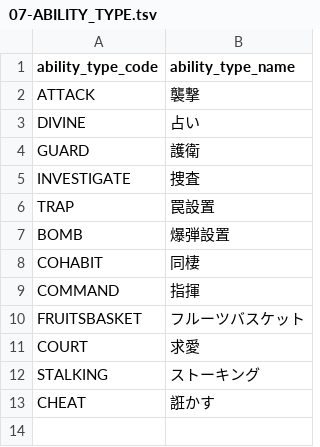
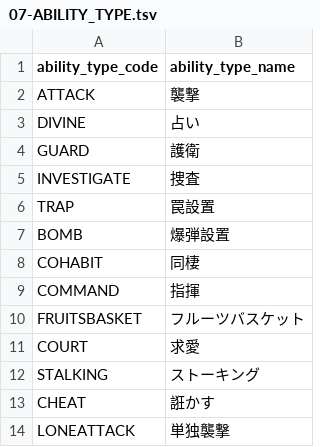
Before and after one commit to h-orito/wolf-mansion, a TSV file: dbflute_werewolf_mansiondb/playsql/data/common/tsv/UTF-8/07-ABILITY_TYPE.tsv, drawn as a sheet; the diff names each change by its address in the sheet, - before the commit and + after, or states it on an @@ line.

```diff
--- a/dbflute_werewolf_mansiondb/playsql/data/common/tsv/UTF-8/07-ABILITY_TYPE.tsv
+++ b/dbflute_werewolf_mansiondb/playsql/data/common/tsv/UTF-8/07-ABILITY_TYPE.tsv
+row 14: LONEATTACK | 単独襲撃
```
Also changed, not shown: dbflute_werewolf_mansiondb/playsql/data/common/tsv/UTF-8/04-SKILL.tsv, 35 other files.
